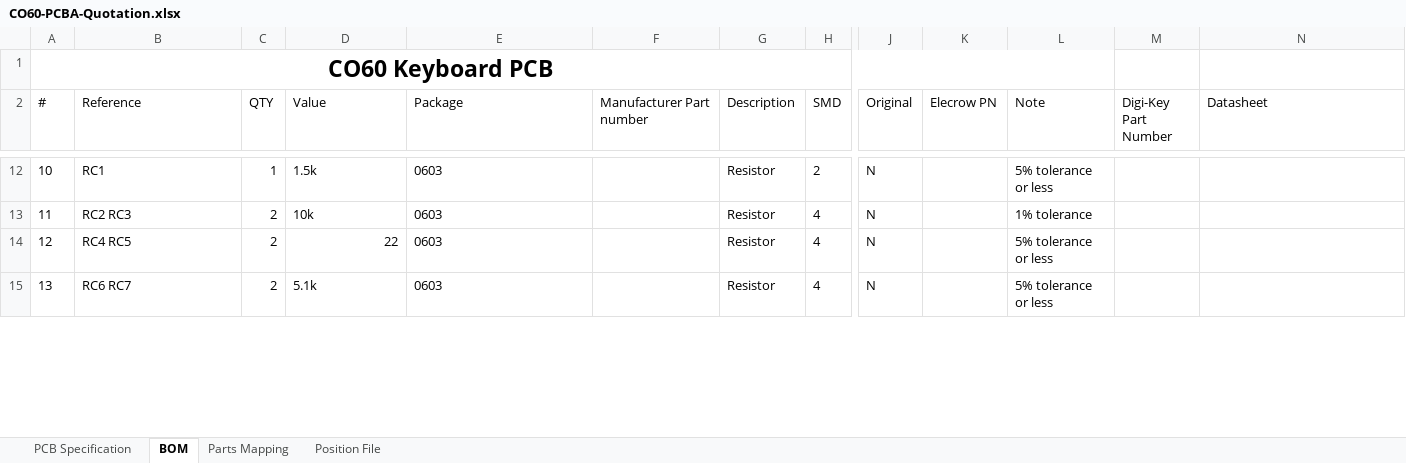
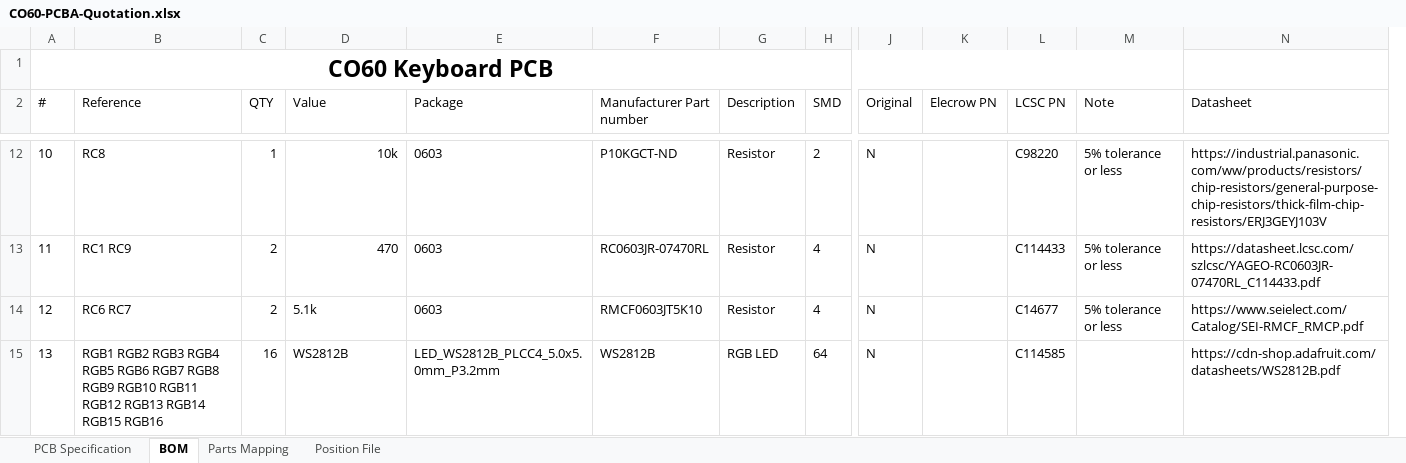
Before and after one commit to jmdaly/CO60, an Excel workbook: fabrication/elecrow/CO60-PCBA-Quotation.xlsx, sheet BOM, drawn as a sheet; only a part is shown, gaps mark what is left out; values as stored, in another font and other column widths than the file's, no borders; charts and pictures not drawn; removed rows and columns are numbered as before the commit, all else as after; rows hold the shown columns only; the diff covers the shown part only; the diff names each change by its address in the sheet, - before the commit and + after, or states it on an @@ line.

Commit message:
Update elecrow production files (#14)
* Update: Generate BOM for new components

* Update: Work on Elecrow fabrication files

* Update: Add parts mapping image

```diff
--- a/fabrication/elecrow/CO60-PCBA-Quotation.xlsx (sheet BOM)
+++ b/fabrication/elecrow/CO60-PCBA-Quotation.xlsx (sheet BOM)
+column L (LCSC PN), rows 12-14: C98220 | C114433 | C14677
-column M (Digi-Key Part Number), empty
@@ column A (#) renumbered between rows 6 and 22 @@
-B12 (Reference): RC1
+B12 (Reference): RC8
-D12 (Value): 1.5k
+D12 (Value): 10k
-D12 alignment: left
+D12 alignment: right
-F12 (Manufacturer Part number): (empty)
+F12 (Manufacturer Part number): P10KGCT-ND
-N12 (Datasheet): (empty)
+N12 (Datasheet): https://industrial.panasonic.com/ww/products/resistors/chip-resistors/general-purpose-chip-resistors/thick-film-chip-resistors/ERJ3GEYJ103V
-row 13: 11 | RC2 RC3 | 2 | 10k | 0603 |  | Resistor | 4 | N |  | 1% tolerance
-B13 (Reference): RC4 RC5
+B13 (Reference): RC1 RC9
-D13 (Value): 22
+D13 (Value): 470
-F13 (Manufacturer Part number): (empty)
+F13 (Manufacturer Part number): RC0603JR-07470RL
-N13 (Datasheet): (empty)
+N13 (Datasheet): https://datasheet.lcsc.com/szlcsc/YAGEO-RC0603JR-07470RL_C114433.pdf
-F14 (Manufacturer Part number): (empty)
+F14 (Manufacturer Part number): RMCF0603JT5K10
-N14 (Datasheet): (empty)
+N14 (Datasheet): https://www.seielect.com/Catalog/SEI-RMCF_RMCP.pdf
+row 15: 13 | RGB1 RGB2 RGB3 RGB4 RGB5 RGB6 RGB7 RGB8 RGB9 RGB10 RGB11 RGB12 RGB13 RGB14 RGB15 RGB16 | 16 | WS2812B | LED_WS2812B_PLCC4_5.0x5.0mm_P3.2mm | WS2812B | RGB LED | 64 | N |  | C114585 |  | https://cdn-shop.adafruit.com/datasheets/WS2812B.pdf
```
Also changed, not shown: 5 added rows, 2 removed rows, 48 edited cells and cell formats elsewhere in this sheet, sheet Position File, sheet PCB Specification, charts or pictures, 14 other files.
